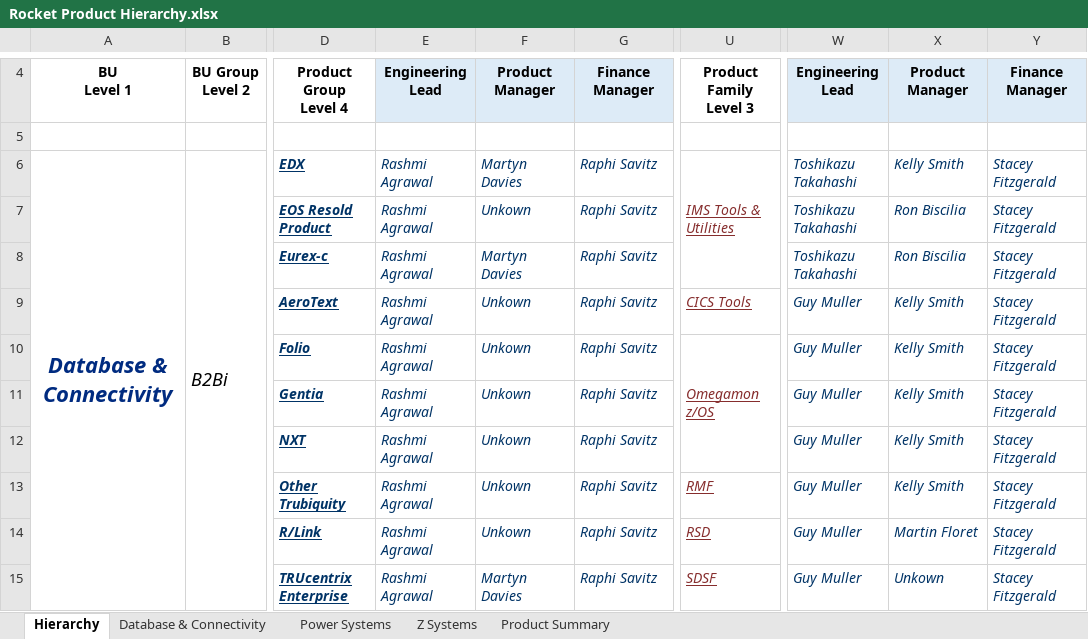
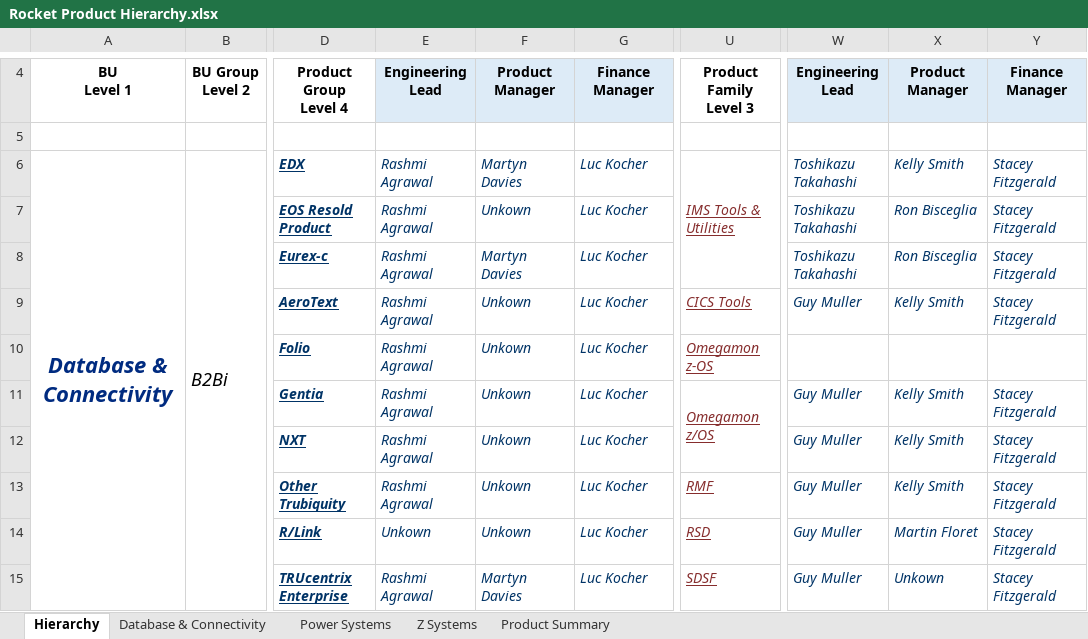
Before and after one commit to EshaS9716/OpenXMLExcel, an Excel workbook: WebApplication1/Template/Rocket Product Hierarchy.xlsx, sheet Hierarchy, drawn as a sheet; only a part is shown, gaps mark what is left out; values as stored, in another font and other column widths than the file's, no borders; removed rows and columns are numbered as before the commit, all else as after; the diff covers the shown part only; the diff names each change by its address in the sheet, - before the commit and + after, or states it on an @@ line.

```diff
--- a/WebApplication1/Template/Rocket Product Hierarchy.xlsx (sheet Hierarchy)
+++ b/WebApplication1/Template/Rocket Product Hierarchy.xlsx (sheet Hierarchy)
-G6:G15: Raphi Savitz
+G6:G15: Luc Kocher
-X7:X8: Ron Biscilia
+X7:X8: Ron Bisceglia
-U10: Omegamon z/OS
+U10: Omegamon z-OS
-U10:U12 merged
-W10: Guy Muller
+W10: (empty)
-X10: Kelly Smith
+X10: (empty)
-Y10: Stacey Fitzgerald
+Y10: (empty)
-U11: (empty)
+U11: Omegamon z/OS
+U11:U12 merged
-E14: Rashmi Agrawal
+E14: Unkown
```
Also changed, not shown: 5 added rows, 7 removed rows, 78 edited cells and merged cells elsewhere in this sheet, sheet Product Summary, sheet Power Systems, sheet Z Systems, sheet Database & Connectivity, WebApplication1/Template/Tier Hierarchy.xlsx, 1 other file.
